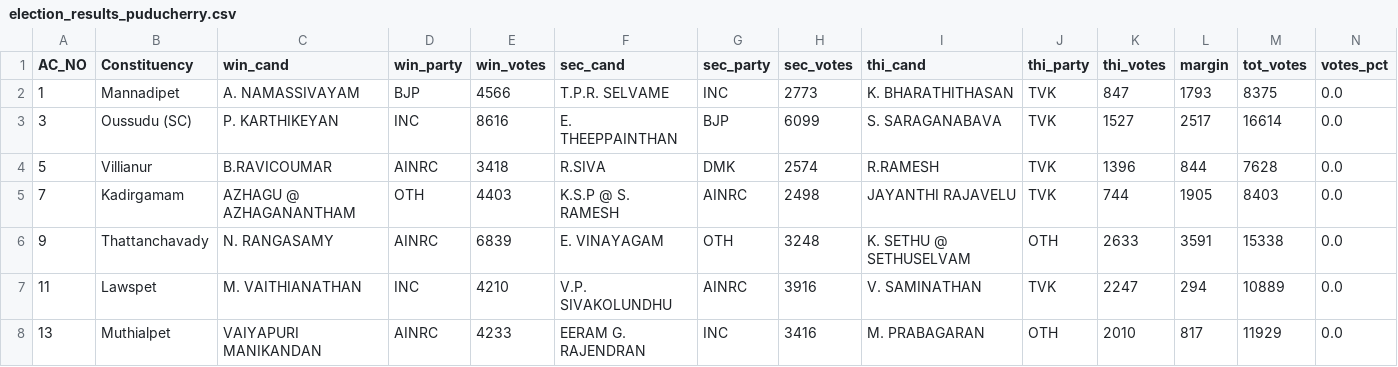
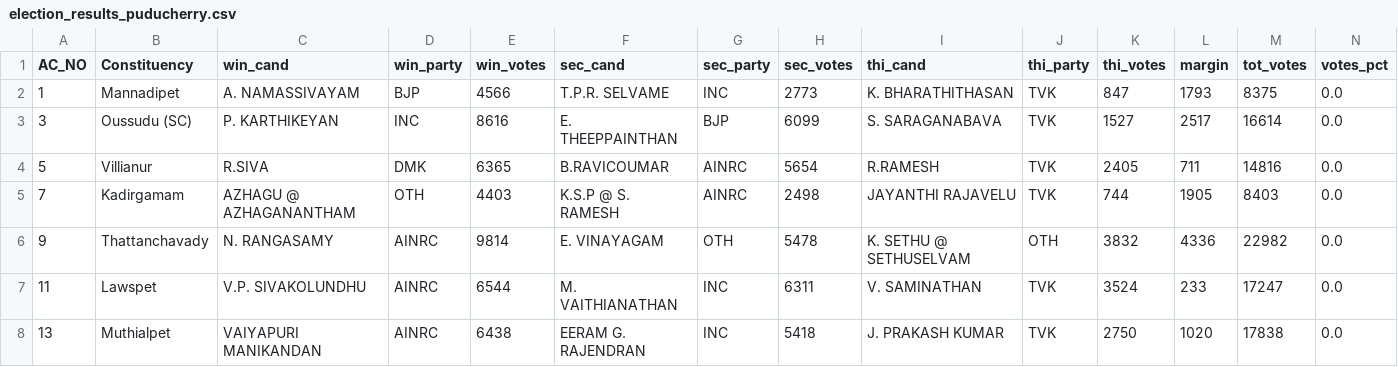
Before and after one commit to abhi0420/Election-tracker, a CSV file: election_results_puducherry.csv, drawn as a sheet; only a part is shown; the diff covers the shown part only.

```diff
--- a/election_results_puducherry.csv
+++ b/election_results_puducherry.csv
@@ -3,6 +3,6 @@ AC_NO,Constituency,win_cand,win_party,win_votes,sec_cand,sec_party,sec_votes,thi
 3,Oussudu (SC),P. KARTHIKEYAN,INC,8616,E. THEEPPAINTHAN,BJP,6099,S. SARAGANABAVA,TVK,1527,2517,16614,0.0
-5,Villianur,B.RAVICOUMAR,AINRC,3418,R.SIVA,DMK,2574,R.RAMESH,TVK,1396,844,7628,0.0
+5,Villianur,R.SIVA,DMK,6365,B.RAVICOUMAR,AINRC,5654,R.RAMESH,TVK,2405,711,14816,0.0
 7,Kadirgamam,AZHAGU @ AZHAGANANTHAM,OTH,4403,K.S.P @ S. RAMESH,AINRC,2498,JAYANTHI RAJAVELU,TVK,744,1905,8403,0.0
-9,Thattanchavady,N. RANGASAMY,AINRC,6839,E. VINAYAGAM,OTH,3248,K. SETHU @ SETHUSELVAM,OTH,2633,3591,15338,0.0
-11,Lawspet,M. VAITHIANATHAN,INC,4210,V.P. SIVAKOLUNDHU,AINRC,3916,V. SAMINATHAN,TVK,2247,294,10889,0.0
-13,Muthialpet,VAIYAPURI MANIKANDAN,AINRC,4233,EERAM G. RAJENDRAN,INC,3416,M. PRABAGARAN,OTH,2010,817,11929,0.0
+9,Thattanchavady,N. RANGASAMY,AINRC,9814,E. VINAYAGAM,OTH,5478,K. SETHU @ SETHUSELVAM,OTH,3832,4336,22982,0.0
+11,Lawspet,V.P. SIVAKOLUNDHU,AINRC,6544,M. VAITHIANATHAN,INC,6311,V. SAMINATHAN,TVK,3524,233,17247,0.0
+13,Muthialpet,VAIYAPURI MANIKANDAN,AINRC,6438,EERAM G. RAJENDRAN,INC,5418,J. PRAKASH KUMAR,TVK,2750,1020,17838,0.0
```
Also changed, not shown: 15 edited cells elsewhere in this file, election_results_assam.csv, election_results_kerala.csv, 7 other files.
